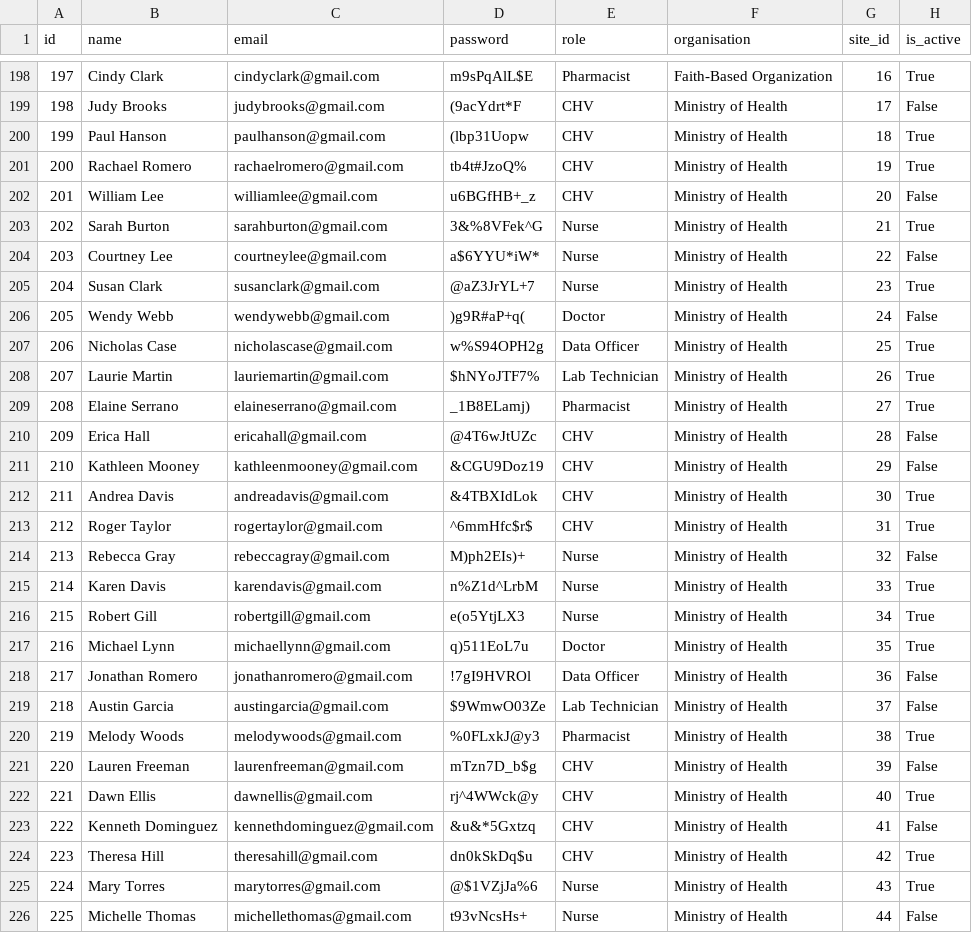
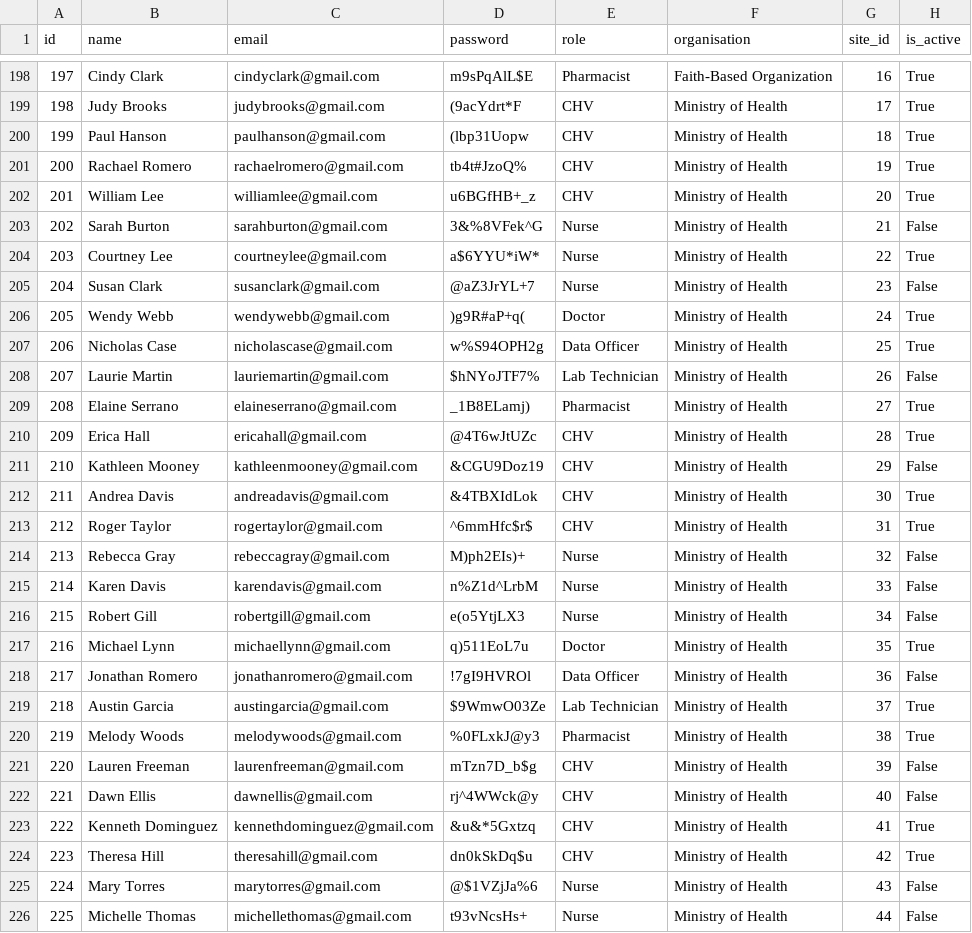
Before and after one commit to Edith-Naike-Edward/interactive-dashboard-backend, a CSV file: data/raw/users.csv, drawn as a sheet; only a part is shown, gaps mark what is left out; the diff covers the shown part only.

Commit message:
created bp, bg and new diagnoses follow-up, updated patient_visit_generator, added the same track_id for each patient_track_id in bp_logs.csv and  glucose_logs.csv, modified patientgenerator. name definitions and insurance definitions, modified routing and monitoring of active sites and users

```diff
--- a/data/raw/users.csv
+++ b/data/raw/users.csv
@@ -198,14 +198,14 @@ id,name,email,password,role,organisation,site_id,is_active
 197,Cindy Clark,cindyclark@gmail.com,m9sPqAlL$E,Pharmacist,Faith-Based Organization,16,True
-198,Judy Brooks,judybrooks@gmail.com,(9acYdrt*F,CHV,Ministry of Health,17,False
+198,Judy Brooks,judybrooks@gmail.com,(9acYdrt*F,CHV,Ministry of Health,17,True
 199,Paul Hanson,paulhanson@gmail.com,(lbp31Uopw,CHV,Ministry of Health,18,True
 200,Rachael Romero,rachaelromero@gmail.com,tb4t#JzoQ%,CHV,Ministry of Health,19,True
-201,William Lee,williamlee@gmail.com,u6BGfHB+_z,CHV,Ministry of Health,20,False
-202,Sarah Burton,sarahburton@gmail.com,3&%8VFek^G,Nurse,Ministry of Health,21,True
-203,Courtney Lee,courtneylee@gmail.com,a$6YYU*iW*,Nurse,Ministry of Health,22,False
-204,Susan Clark,susanclark@gmail.com,@aZ3JrYL+7,Nurse,Ministry of Health,23,True
-205,Wendy Webb,wendywebb@gmail.com,)g9R#aP+q(,Doctor,Ministry of Health,24,False
+201,William Lee,williamlee@gmail.com,u6BGfHB+_z,CHV,Ministry of Health,20,True
+202,Sarah Burton,sarahburton@gmail.com,3&%8VFek^G,Nurse,Ministry of Health,21,False
+203,Courtney Lee,courtneylee@gmail.com,a$6YYU*iW*,Nurse,Ministry of Health,22,True
+204,Susan Clark,susanclark@gmail.com,@aZ3JrYL+7,Nurse,Ministry of Health,23,False
+205,Wendy Webb,wendywebb@gmail.com,)g9R#aP+q(,Doctor,Ministry of Health,24,True
 206,Nicholas Case,nicholascase@gmail.com,w%S94OPH2g,Data Officer,Ministry of Health,25,True
-207,Laurie Martin,lauriemartin@gmail.com,$hNYoJTF7%,Lab Technician,Ministry of Health,26,True
+207,Laurie Martin,lauriemartin@gmail.com,$hNYoJTF7%,Lab Technician,Ministry of Health,26,False
 208,Elaine Serrano,elaineserrano@gmail.com,_1B8ELamj),Pharmacist,Ministry of Health,27,True
-209,Erica Hall,ericahall@gmail.com,@4T6wJtUZc,CHV,Ministry of Health,28,False
+209,Erica Hall,ericahall@gmail.com,@4T6wJtUZc,CHV,Ministry of Health,28,True
 210,Kathleen Mooney,kathleenmooney@gmail.com,&CGU9Doz19,CHV,Ministry of Health,29,False
@@ -214,13 +214,13 @@ id,name,email,password,role,organisation,site_id,is_active
 213,Rebecca Gray,rebeccagray@gmail.com,M)ph2EIs)+,Nurse,Ministry of Health,32,False
-214,Karen Davis,karendavis@gmail.com,n%Z1d^LrbM,Nurse,Ministry of Health,33,True
-215,Robert Gill,robertgill@gmail.com,e(o5YtjLX3,Nurse,Ministry of Health,34,True
+214,Karen Davis,karendavis@gmail.com,n%Z1d^LrbM,Nurse,Ministry of Health,33,False
+215,Robert Gill,robertgill@gmail.com,e(o5YtjLX3,Nurse,Ministry of Health,34,False
 216,Michael Lynn,michaellynn@gmail.com,q)511EoL7u,Doctor,Ministry of Health,35,True
 217,Jonathan Romero,jonathanromero@gmail.com,!7gI9HVROl,Data Officer,Ministry of Health,36,False
-218,Austin Garcia,austingarcia@gmail.com,$9WmwO03Ze,Lab Technician,Ministry of Health,37,False
+218,Austin Garcia,austingarcia@gmail.com,$9WmwO03Ze,Lab Technician,Ministry of Health,37,True
 219,Melody Woods,melodywoods@gmail.com,%0FLxkJ@y3,Pharmacist,Ministry of Health,38,True
 220,Lauren Freeman,laurenfreeman@gmail.com,mTzn7D_b$g,CHV,Ministry of Health,39,False
-221,Dawn Ellis,dawnellis@gmail.com,rj^4WWck@y,CHV,Ministry of Health,40,True
-222,Kenneth Dominguez,kennethdominguez@gmail.com,&u&*5Gxtzq,CHV,Ministry of Health,41,False
+221,Dawn Ellis,dawnellis@gmail.com,rj^4WWck@y,CHV,Ministry of Health,40,False
+222,Kenneth Dominguez,kennethdominguez@gmail.com,&u&*5Gxtzq,CHV,Ministry of Health,41,True
 223,Theresa Hill,theresahill@gmail.com,dn0kSkDq$u,CHV,Ministry of Health,42,True
-224,Mary Torres,marytorres@gmail.com,@$1VZjJa%6,Nurse,Ministry of Health,43,True
+224,Mary Torres,marytorres@gmail.com,@$1VZjJa%6,Nurse,Ministry of Health,43,False
 225,Michelle Thomas,michellethomas@gmail.com,t93vNcsHs+,Nurse,Ministry of Health,44,False
```
Also changed, not shown: 130 edited cells elsewhere in this file, data/raw/patients.csv, data/raw/screenings.csv, 41 other files.
